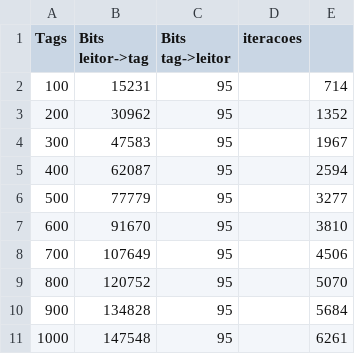
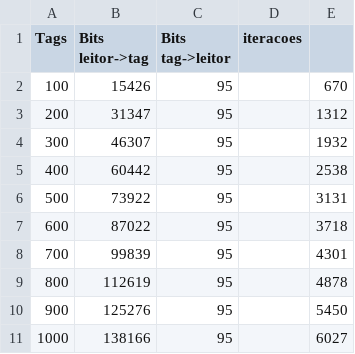
Before and after one commit to arineto/SiscomRFID, a CSV file: QwT.csv, drawn as a sheet.

```diff
--- a/QwT.csv
+++ b/QwT.csv
@@ -1,11 +1,11 @@
 Tags,Bits leitor->tag,Bits tag->leitor,iteracoes
-100,15231,95,,714
-200,30962,95,,1352
-300,47583,95,,1967
-400,62087,95,,2594
-500,77779,95,,3277
-600,91670,95,,3810
-700,107649,95,,4506
-800,120752,95,,5070
-900,134828,95,,5684
-1000,147548,95,,6261
+100,15426,95,,670
+200,31347,95,,1312
+300,46307,95,,1932
+400,60442,95,,2538
+500,73922,95,,3131
+600,87022,95,,3718
+700,99839,95,,4301
+800,112619,95,,4878
+900,125276,95,,5450
+1000,138166,95,,6027
```
Also changed, not shown: QT.csv, 9 other files.
